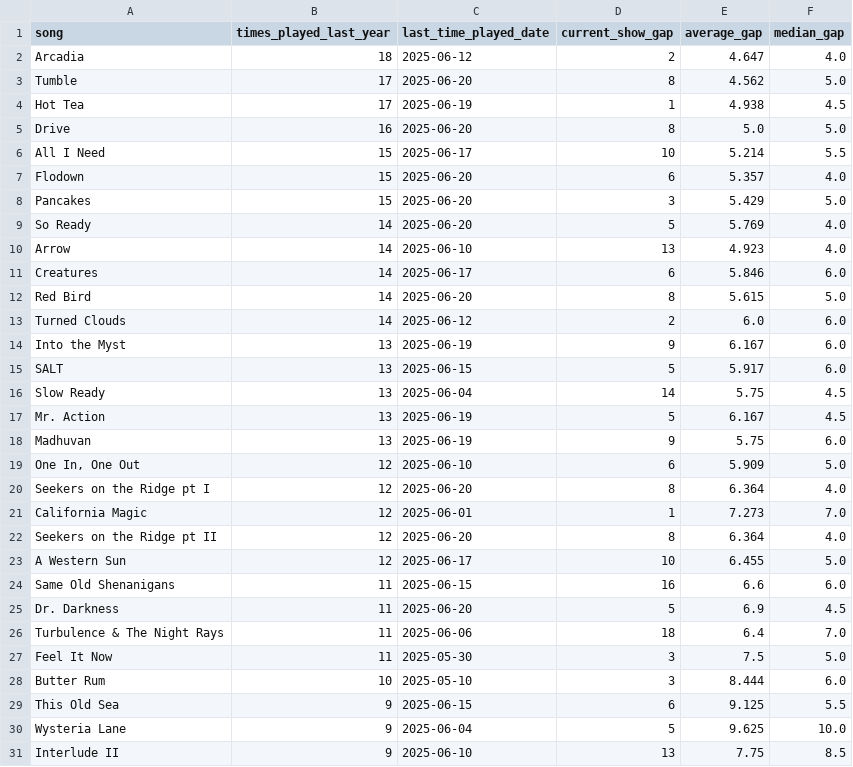
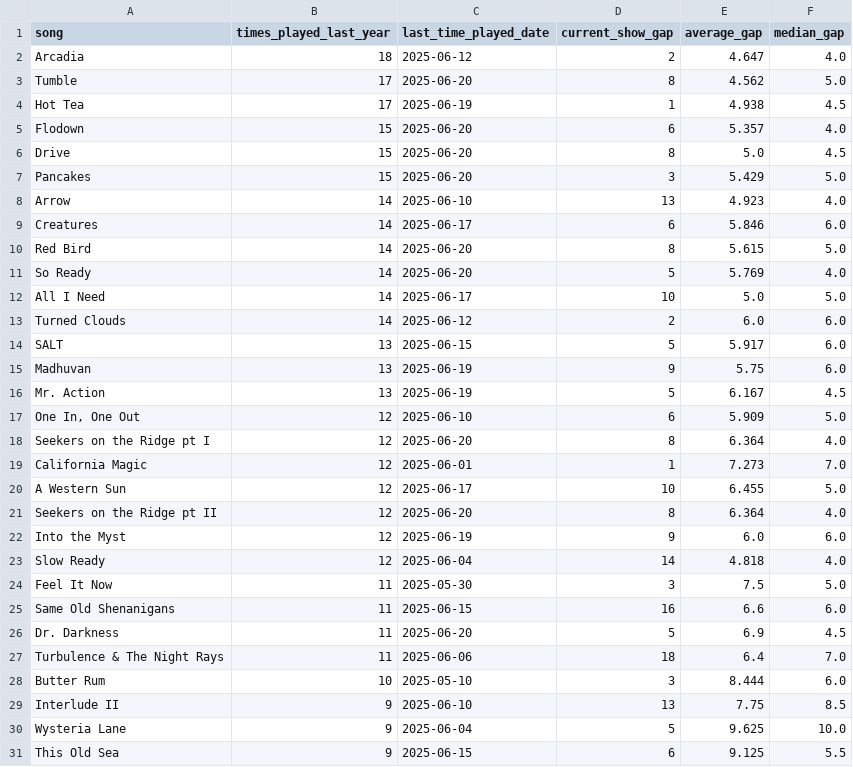
Before and after one commit to connorkitchings/Concerts, a CSV file: data/goose/generated/todaysnotebook.csv, drawn as a sheet; only a part is shown; the diff covers the shown part only.

```diff
--- a/data/goose/generated/todaysnotebook.csv
+++ b/data/goose/generated/todaysnotebook.csv
@@ -4,7 +4,5 @@ Tumble,17,2025-06-20,8,4.562,5.0
 Hot Tea,17,2025-06-19,1,4.938,4.5
-Drive,16,2025-06-20,8,5.0,5.0
-All I Need,15,2025-06-17,10,5.214,5.5
 Flodown,15,2025-06-20,6,5.357,4.0
+Drive,15,2025-06-20,8,5.0,4.5
 Pancakes,15,2025-06-20,3,5.429,5.0
-So Ready,14,2025-06-20,5,5.769,4.0
 Arrow,14,2025-06-10,13,4.923,4.0
@@ -12,8 +10,8 @@ Creatures,14,2025-06-17,6,5.846,6.0
 Red Bird,14,2025-06-20,8,5.615,5.0
+So Ready,14,2025-06-20,5,5.769,4.0
+All I Need,14,2025-06-17,10,5.0,5.0
 Turned Clouds,14,2025-06-12,2,6.0,6.0
-Into the Myst,13,2025-06-19,9,6.167,6.0
 SALT,13,2025-06-15,5,5.917,6.0
-Slow Ready,13,2025-06-04,14,5.75,4.5
+Madhuvan,13,2025-06-19,9,5.75,6.0
 Mr. Action,13,2025-06-19,5,6.167,4.5
-Madhuvan,13,2025-06-19,9,5.75,6.0
 "One In, One Out",12,2025-06-10,6,5.909,5.0
@@ -21,4 +19,7 @@ Seekers on the Ridge pt I,12,2025-06-20,8,6.364,4.0
 California Magic,12,2025-06-01,1,7.273,7.0
+A Western Sun,12,2025-06-17,10,6.455,5.0
 Seekers on the Ridge pt II,12,2025-06-20,8,6.364,4.0
-A Western Sun,12,2025-06-17,10,6.455,5.0
+Into the Myst,12,2025-06-19,9,6.0,6.0
+Slow Ready,12,2025-06-04,14,4.818,4.0
+Feel It Now,11,2025-05-30,3,7.5,5.0
 Same Old Shenanigans,11,2025-06-15,16,6.6,6.0
@@ -26,6 +27,5 @@ Dr. Darkness,11,2025-06-20,5,6.9,4.5
 Turbulence & The Night Rays,11,2025-06-06,18,6.4,7.0
-Feel It Now,11,2025-05-30,3,7.5,5.0
 Butter Rum,10,2025-05-10,3,8.444,6.0
+Interlude II,9,2025-06-10,13,7.75,8.5
+Wysteria Lane,9,2025-06-04,5,9.625,10.0
 This Old Sea,9,2025-06-15,6,9.125,5.5
-Wysteria Lane,9,2025-06-04,5,9.625,10.0
-Interlude II,9,2025-06-10,13,7.75,8.5
```
Also changed, not shown: 4 added rows, 6 removed rows and 53 moved rows elsewhere in this file, data/phish/collected/showdata.csv, data/phish/generated/todaysckplus.csv, 38 other files.
